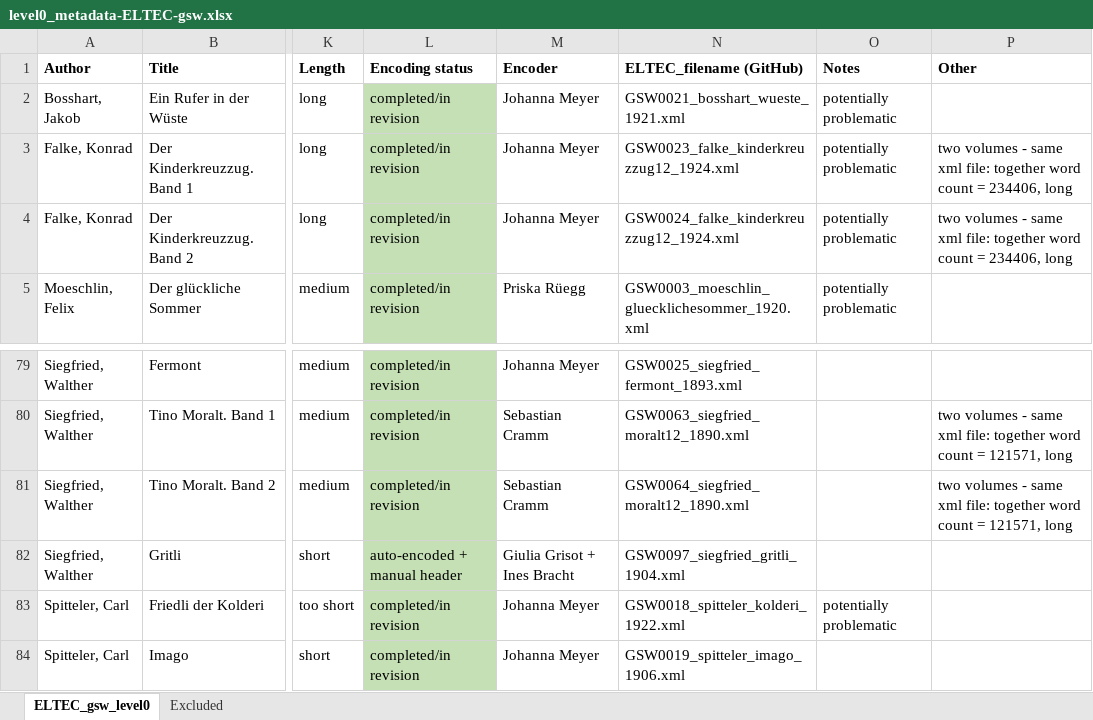
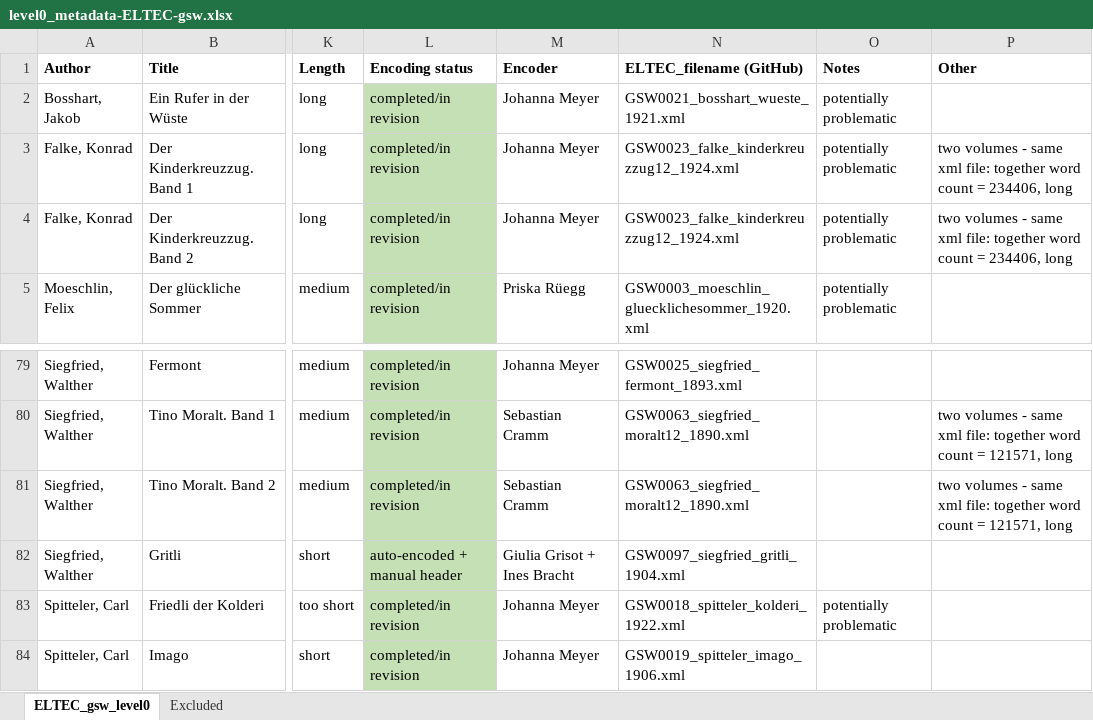
Before and after one commit to delb-xml/test-corpus-ELTeC-gsw, an Excel workbook: level0/level0_metadata-ELTEC-gsw.xlsx, sheet ELTEC_gsw_level0, drawn as a sheet; only a part is shown, gaps mark what is left out; values as stored, in another font and other column widths than the file's, no borders; conditional formats not drawn; the diff names each change by its address in the sheet, - before the commit and + after, or states it on an @@ line.

Commit message:
meta update1

```diff
--- a/level0/level0_metadata-ELTEC-gsw.xlsx (sheet ELTEC_gsw_level0)
+++ b/level0/level0_metadata-ELTEC-gsw.xlsx (sheet ELTEC_gsw_level0)
-N4 (ELTEC_filename (GitHub)): GSW0024_falke_kinderkreuzzug12_1924.xml
+N4 (ELTEC_filename (GitHub)): GSW0023_falke_kinderkreuzzug12_1924.xml
-N81 (ELTEC_filename (GitHub)): GSW0064_siegfried_moralt12_1890.xml
+N81 (ELTEC_filename (GitHub)): GSW0063_siegfried_moralt12_1890.xml
```
